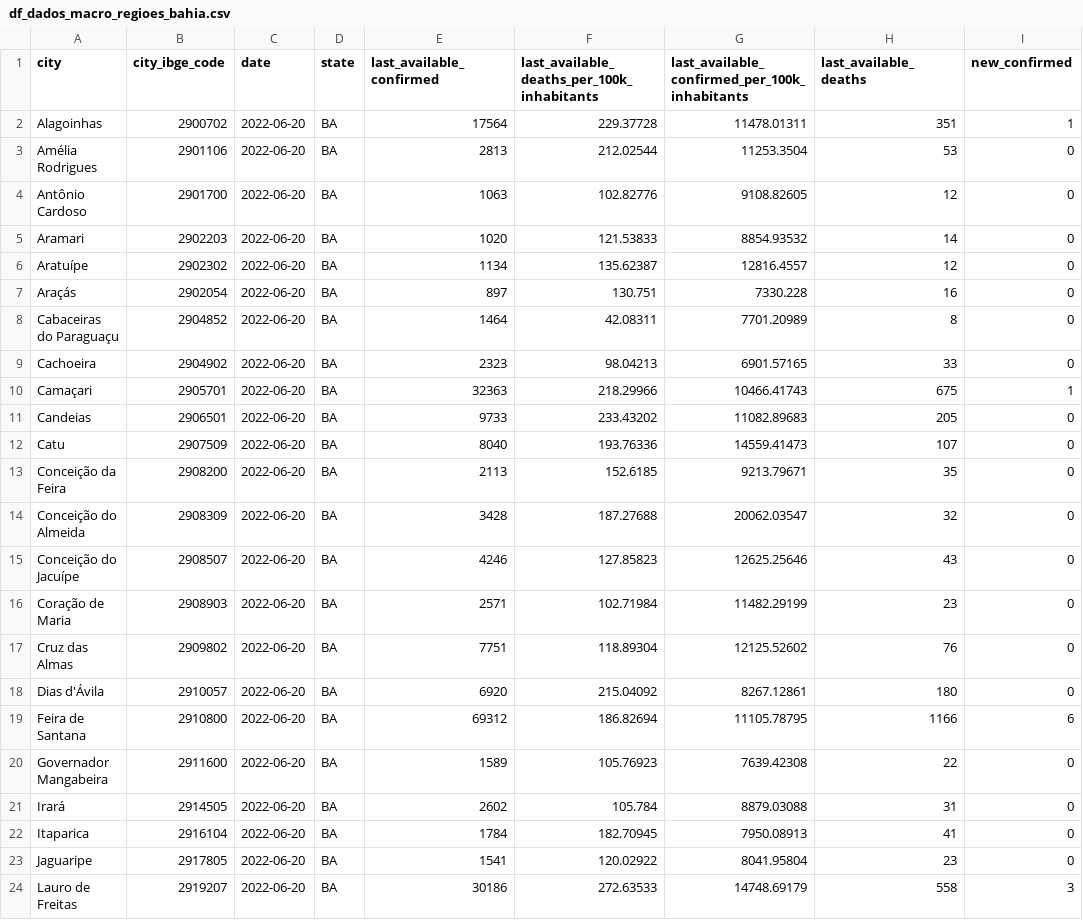
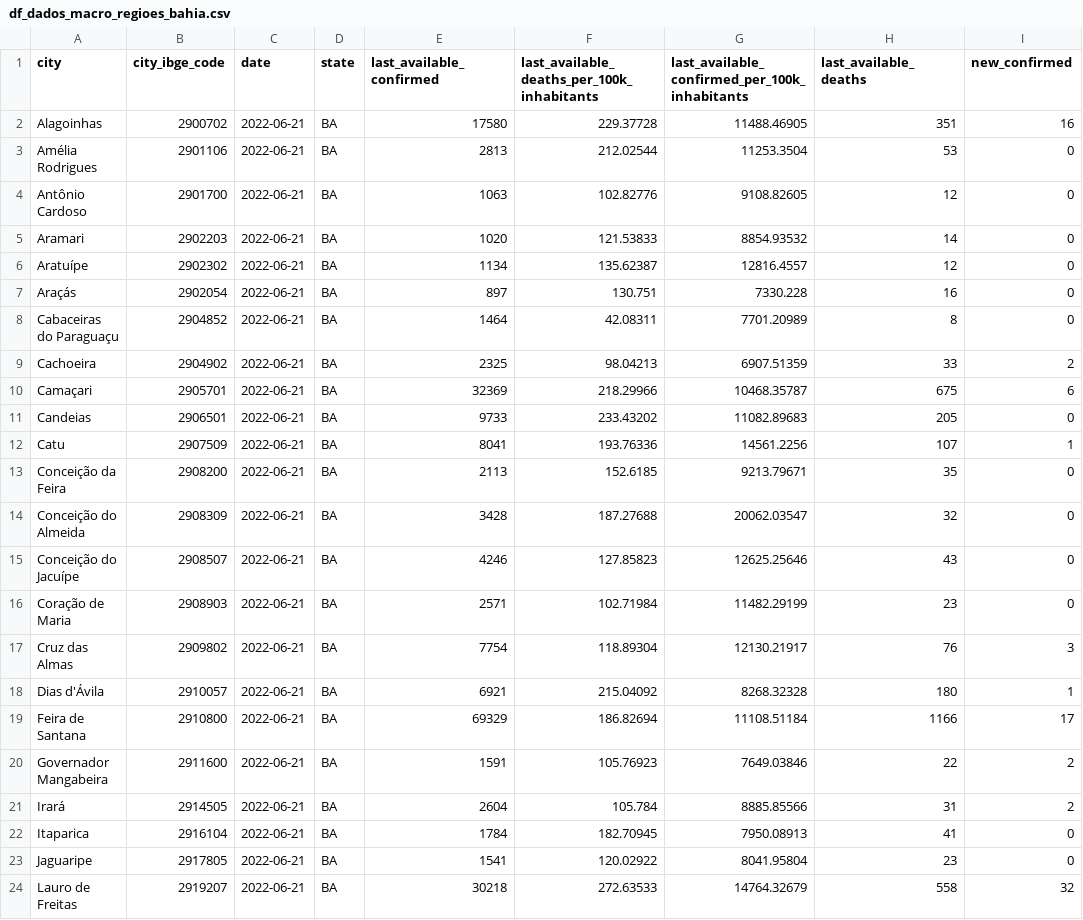
Before and after one commit to painelcovid19/painelcovid19.github.io, a CSV file: data/df_dados_macro_regioes_bahia.csv, drawn as a sheet; only a part is shown; the diff covers the shown part only; the diff names each change by its address in the sheet, - before the commit and + after, or states it on an @@ line.

```diff
--- a/data/df_dados_macro_regioes_bahia.csv
+++ b/data/df_dados_macro_regioes_bahia.csv
-C2:C24 (date): 2022-06-20
+C2:C24 (date): 2022-06-21
-E2 (last_available_confirmed): 17564
+E2 (last_available_confirmed): 17580
-G2: 11478.01311
+G2: 11488.46905
-I2 (new_confirmed): 1
+I2 (new_confirmed): 16
-E9 (last_available_confirmed): 2323
+E9 (last_available_confirmed): 2325
-G9: 6901.57165
+G9: 6907.51359
-I9 (new_confirmed): 0
+I9 (new_confirmed): 2
-E10 (last_available_confirmed): 32363
+E10 (last_available_confirmed): 32369
-G10: 10466.41743
+G10: 10468.35787
-I10 (new_confirmed): 1
+I10 (new_confirmed): 6
-E12 (last_available_confirmed): 8040
+E12 (last_available_confirmed): 8041
-G12: 14559.41473
+G12: 14561.2256
-I12 (new_confirmed): 0
+I12 (new_confirmed): 1
-E17 (last_available_confirmed): 7751
+E17 (last_available_confirmed): 7754
-G17: 12125.52602
+G17: 12130.21917
-I17 (new_confirmed): 0
+I17 (new_confirmed): 3
-E18 (last_available_confirmed): 6920
+E18 (last_available_confirmed): 6921
-G18: 8267.12861
+G18: 8268.32328
-I18 (new_confirmed): 0
+I18 (new_confirmed): 1
-E19 (last_available_confirmed): 69312
+E19 (last_available_confirmed): 69329
-G19: 11105.78795
+G19: 11108.51184
-I19 (new_confirmed): 6
+I19 (new_confirmed): 17
-E20 (last_available_confirmed): 1589
+E20 (last_available_confirmed): 1591
-G20: 7639.42308
+G20: 7649.03846
-I20:I21 (new_confirmed): 0
+I20:I21 (new_confirmed): 2
-E21 (last_available_confirmed): 2602
+E21 (last_available_confirmed): 2604
-G21: 8879.03088
+G21: 8885.85566
-E24 (last_available_confirmed): 30186
+E24 (last_available_confirmed): 30218
-G24: 14748.69179
+G24: 14764.32679
-I24 (new_confirmed): 3
+I24 (new_confirmed): 32
```
Also changed, not shown: 67 edited cells elsewhere in this file, data/df_dados_macro_regioes_ceara.csv.
